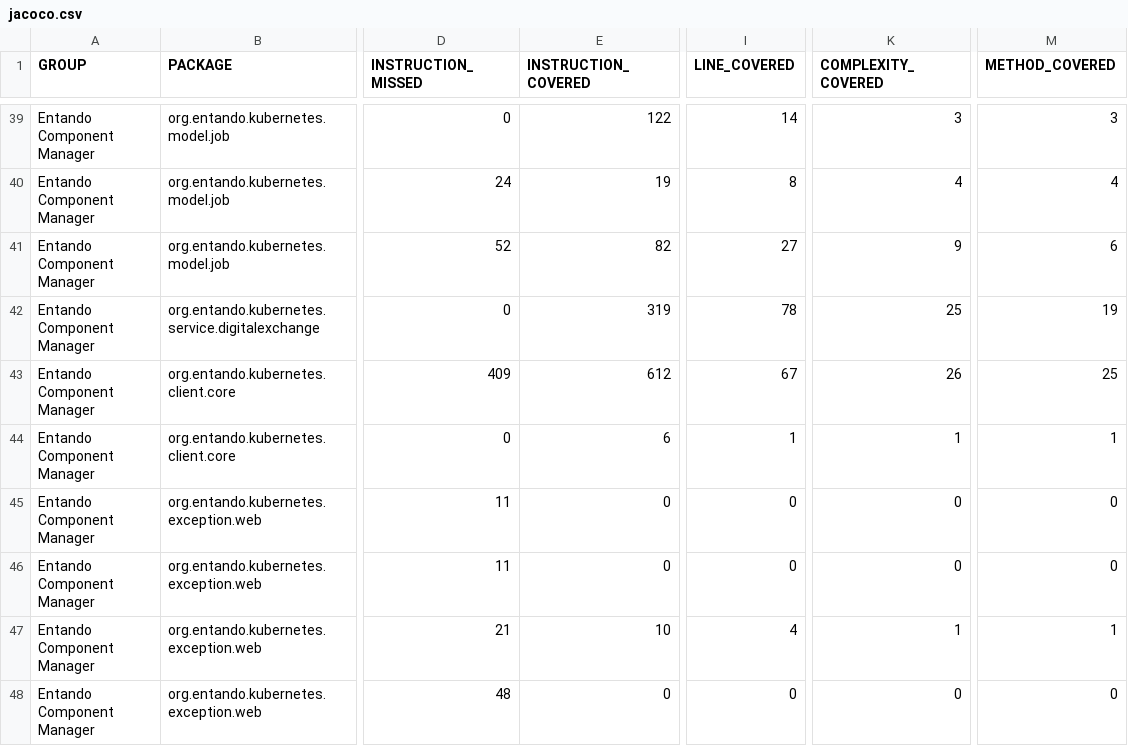
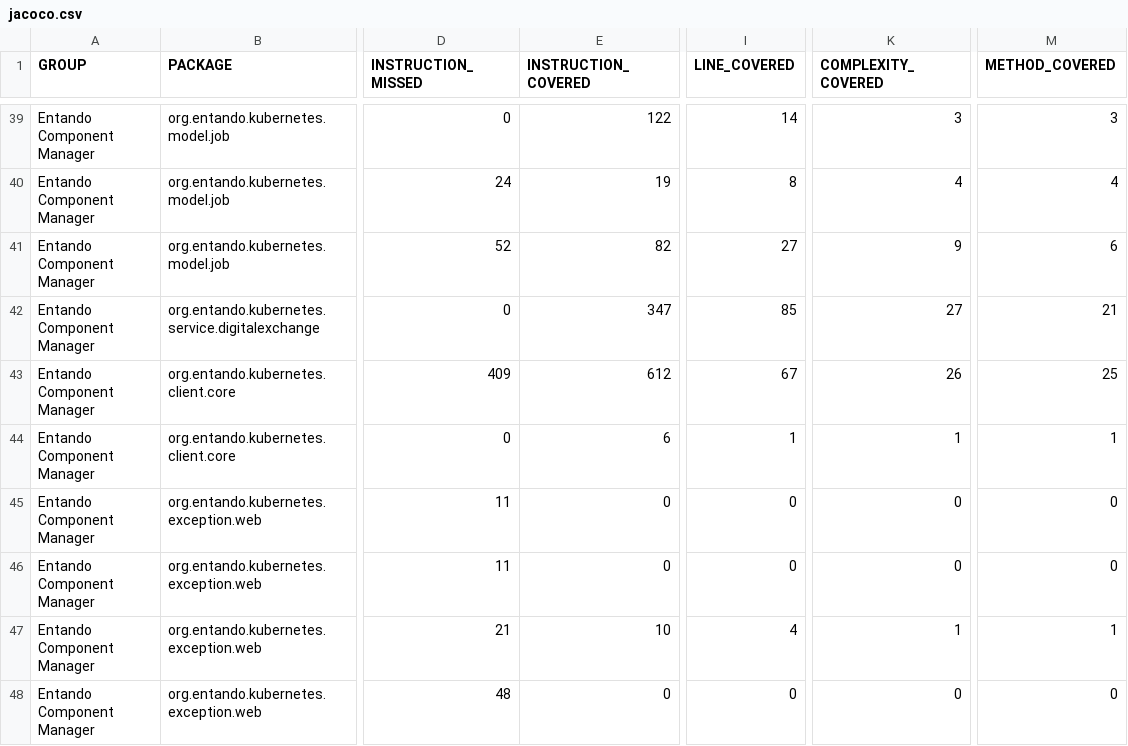
Before and after one commit to entando-k8s/devops-results-2020-11-17, a CSV file: entando-component-manager/PR-72/jacoco/jacoco.csv, drawn as a sheet; only a part is shown, gaps mark what is left out; the diff names each change by its address in the sheet, - before the commit and + after, or states it on an @@ line.

Commit message:
Publishing files for path entando-component-manager/PR-72

```diff
--- a/entando-component-manager/PR-72/jacoco/jacoco.csv
+++ b/entando-component-manager/PR-72/jacoco/jacoco.csv
-E42 (INSTRUCTION_COVERED): 319
+E42 (INSTRUCTION_COVERED): 347
-I42 (LINE_COVERED): 78
+I42 (LINE_COVERED): 85
-K42 (COMPLEXITY_COVERED): 25
+K42 (COMPLEXITY_COVERED): 27
-M42 (METHOD_COVERED): 19
+M42 (METHOD_COVERED): 21
```
Also changed, not shown: 26 other files.
